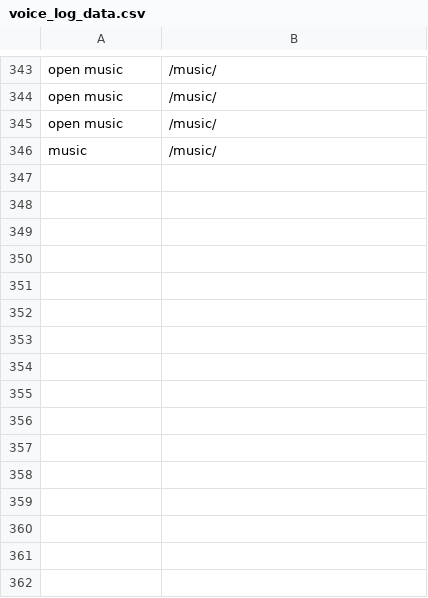
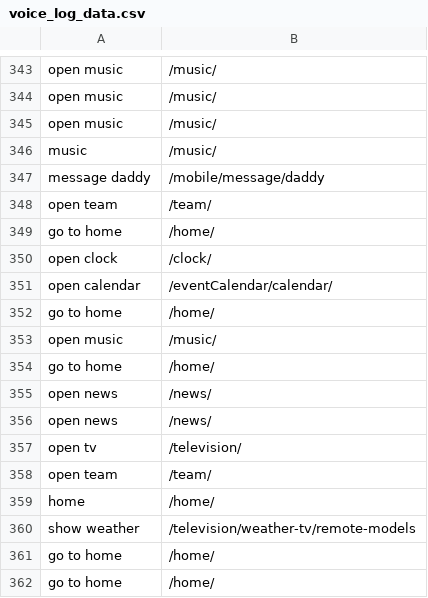
Before and after one commit to akhilG05/Homemaker_Assistance_System, a CSV file: audiosystem/log/voice_log_data.csv, drawn as a sheet; only a part is shown, gaps mark what is left out.

```diff
--- a/audiosystem/log/voice_log_data.csv
+++ b/audiosystem/log/voice_log_data.csv
@@ -346 +346,17 @@ open music,/music/
 music,/music/
+message daddy,/mobile/message/daddy
+open team,/team/
+go to home,/home/
+open clock,/clock/
+open calendar,/eventCalendar/calendar/
+go to home,/home/
+open music,/music/
+go to home,/home/
+open news,/news/
+open news,/news/
+open tv,/television/
+open team,/team/
+home,/home/
+show weather,/television/weather-tv/remote-models
+go to home,/home/
+go to home,/home/
```
Also changed, not shown: 18 other files.
